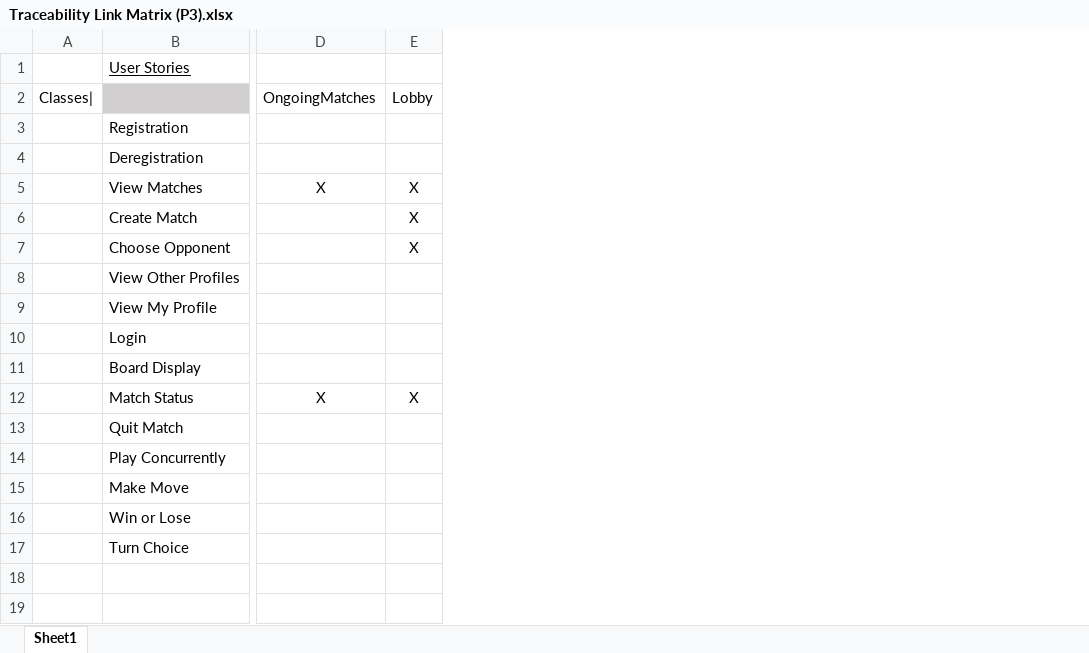
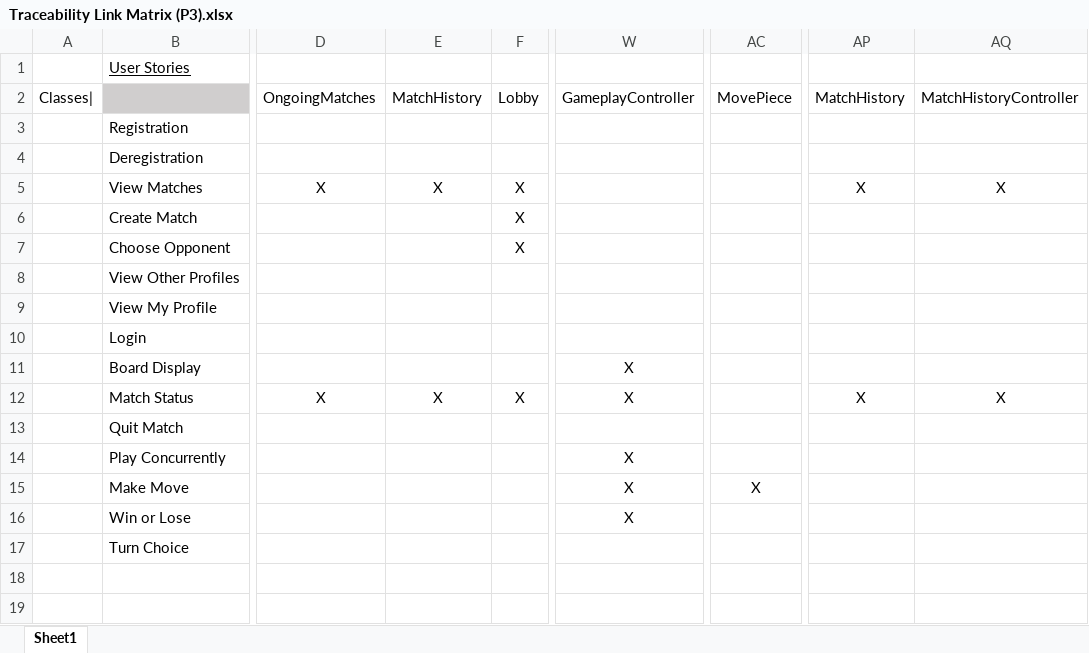
Before and after one commit to WaterbendingToph/cs414-f20-public_class_TeamD, an Excel workbook: 6- Traceability link matrix/Traceability Link Matrix (P3).xlsx, sheet Sheet1, drawn as a sheet; only a part is shown, gaps mark what is left out; values as stored, in another font and other column widths than the file's, no borders; the diff names each change by its address in the sheet, - before the commit and + after, or states it on an @@ line.

Commit message:
Update TLM with classes from "crunch time"

```diff
--- a/6- Traceability link matrix/Traceability Link Matrix (P3).xlsx (sheet Sheet1)
+++ b/6- Traceability link matrix/Traceability Link Matrix (P3).xlsx (sheet Sheet1)
+column E, rows 2-12: MatchHistory |  |  | X |  |  |  |  |  |  | X
+column W, rows 2-16: GameplayController |  |  |  |  |  |  |  |  | X | X |  | X | X | X
+column AC, rows 2-15: MovePiece |  |  |  |  |  |  |  |  |  |  |  |  | X
+column AP, rows 2-12: MatchHistory |  |  | X |  |  |  |  |  |  | X
+column AQ, rows 2-12: MatchHistoryController |  |  | X |  |  |  |  |  |  | X
```
